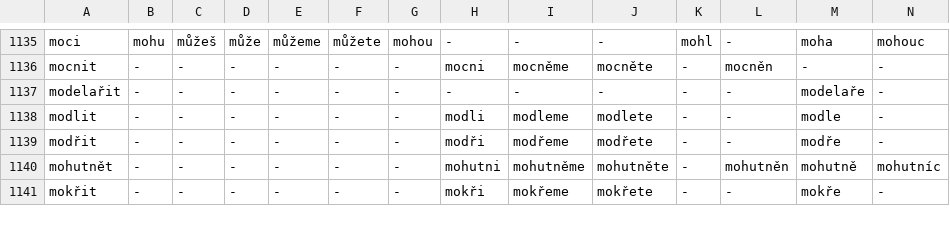
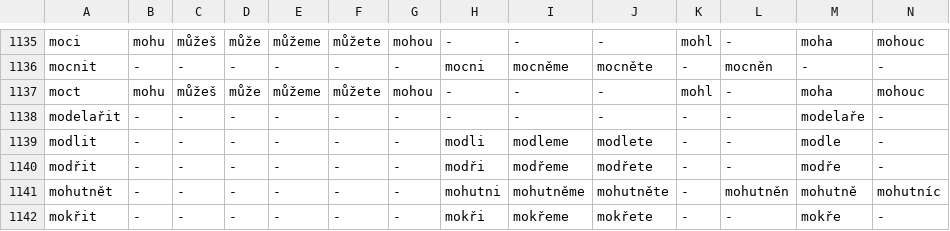
Before and after one commit to ablaut-dev/ablaut, a TSV file: data/ces/verbs.tsv, drawn as a sheet; only a part is shown, gaps mark what is left out; rows hold the shown columns only; the diff names each change by its address in the sheet, - before the commit and + after, or states it on an @@ line.

```diff
--- a/data/ces/verbs.tsv
+++ b/data/ces/verbs.tsv
+row 1137: moct | mohu | můžeš | může | můžeme | můžete | mohou | - | - | - | mohl | - | moha | mohouc
```
Also changed, not shown: data/dan/parts.tsv, data/eng/verbs.tsv, 5 other files.
